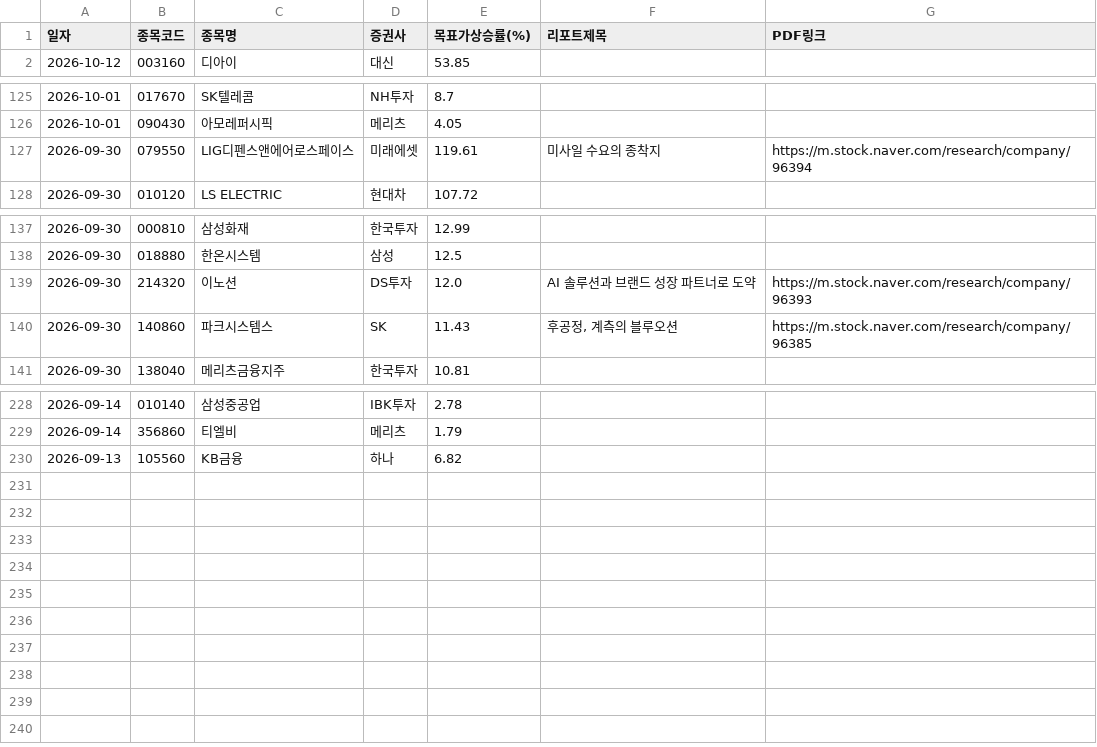
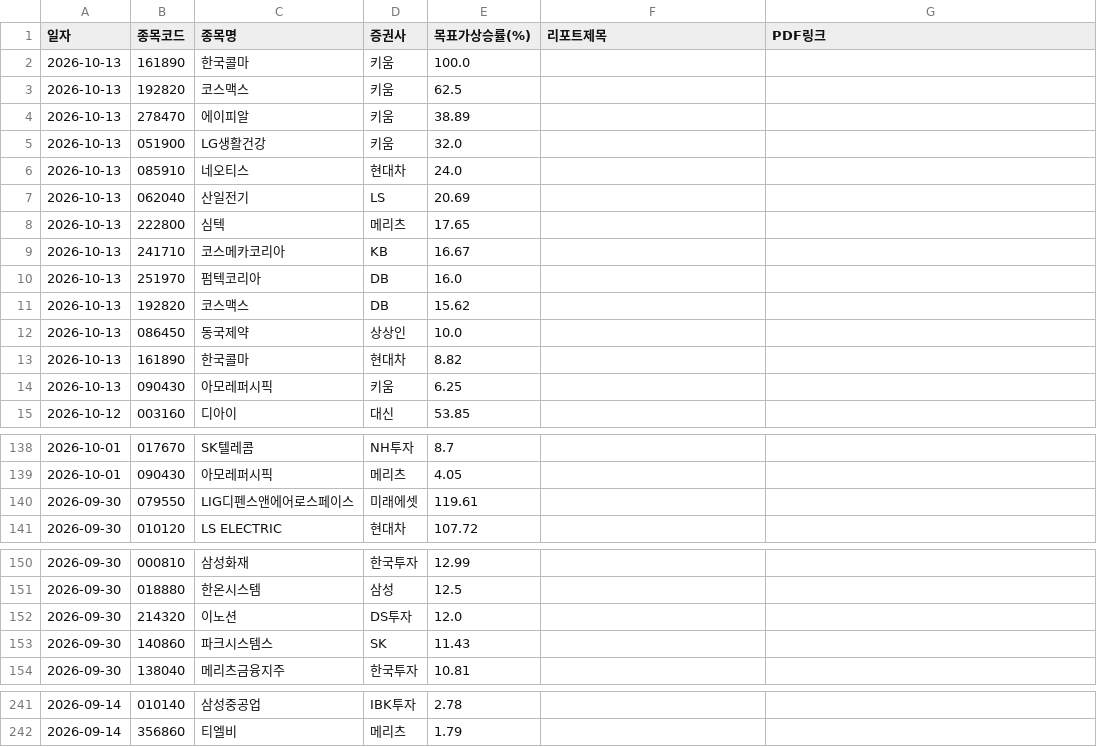
Before and after one commit to adkan8927-a11y/adkanbot, a CSV file: reports/broker_upgrades.csv, drawn as a sheet; only a part is shown, gaps mark what is left out.

```diff
--- a/reports/broker_upgrades.csv
+++ b/reports/broker_upgrades.csv
@@ -1,2 +1,15 @@
 일자,종목코드,종목명,증권사,목표가상승률(%),리포트제목,PDF링크
+2026-10-13,161890,한국콜마,키움,100.0,,
+2026-10-13,192820,코스맥스,키움,62.5,,
+2026-10-13,278470,에이피알,키움,38.89,,
+2026-10-13,051900,LG생활건강,키움,32.0,,
+2026-10-13,085910,네오티스,현대차,24.0,,
+2026-10-13,062040,산일전기,LS,20.69,,
+2026-10-13,222800,심텍,메리츠,17.65,,
+2026-10-13,241710,코스메카코리아,KB,16.67,,
+2026-10-13,251970,펌텍코리아,DB,16.0,,
+2026-10-13,192820,코스맥스,DB,15.62,,
+2026-10-13,086450,동국제약,상상인,10.0,,
+2026-10-13,161890,한국콜마,현대차,8.82,,
+2026-10-13,090430,아모레퍼시픽,키움,6.25,,
 2026-10-12,003160,디아이,대신,53.85,,
@@ -126,3 +139,3 @@
 2026-10-01,090430,아모레퍼시픽,메리츠,4.05,,
-2026-09-30,079550,LIG디펜스앤에어로스페이스,미래에셋,119.61,미사일 수요의 종착지,https://m.stock.naver.com/research/company/96394
+2026-09-30,079550,LIG디펜스앤에어로스페이스,미래에셋,119.61,,
 2026-09-30,010120,LS ELECTRIC,현대차,107.72,,
@@ -138,4 +151,4 @@
 2026-09-30,018880,한온시스템,삼성,12.5,,
-2026-09-30,214320,이노션,DS투자,12.0,AI 솔루션과 브랜드 성장 파트너로 도약,https://m.stock.naver.com/research/company/96393
-2026-09-30,140860,파크시스템스,SK,11.43,"후공정, 계측의 블루오션",https://m.stock.naver.com/research/company/96385
+2026-09-30,214320,이노션,DS투자,12.0,,
+2026-09-30,140860,파크시스템스,SK,11.43,,
 2026-09-30,138040,메리츠금융지주,한국투자,10.81,,
@@ -229,2 +242 @@
 2026-09-14,356860,티엘비,메리츠,1.79,,
-2026-09-13,105560,KB금융,하나,6.82,,
```
Also changed, not shown: schedule check/master_schedule_db.csv, schedule check/vip_momentum_alerts.csv, 3 other files.
